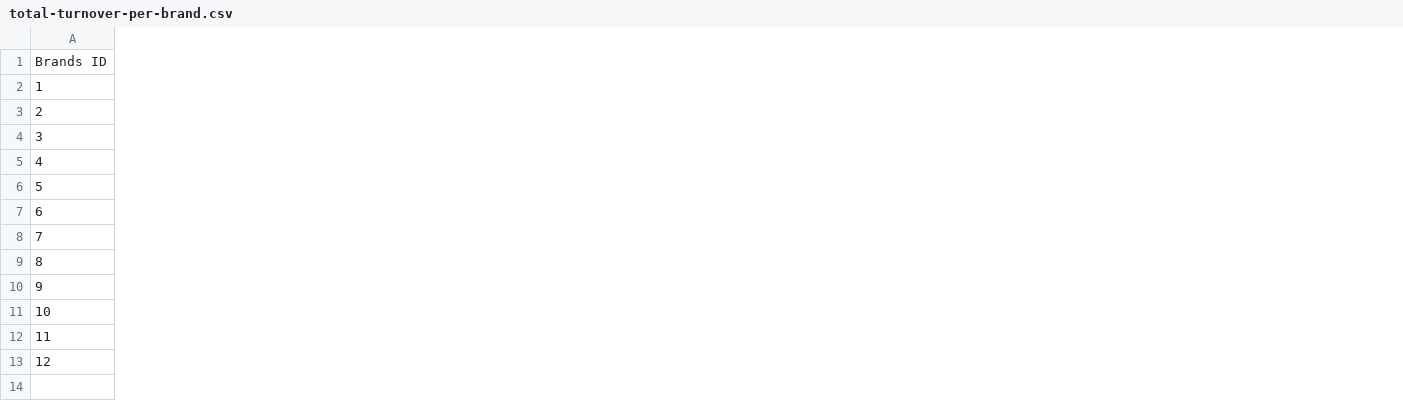
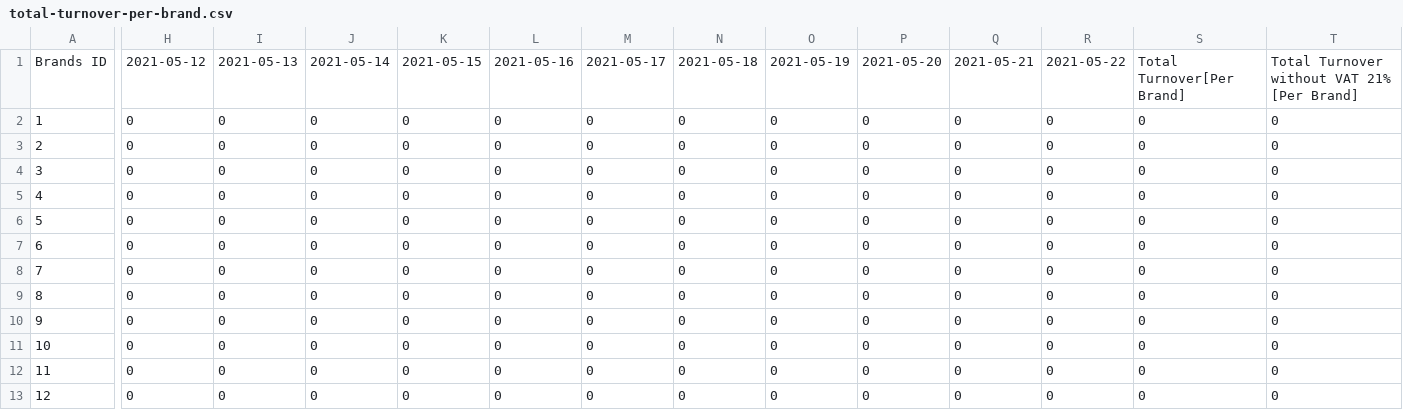
Before and after one commit to nimesha/javascript-learn, a CSV file: public/download_csv/total-turnover-per-brand.csv, drawn as a sheet; only a part is shown, gaps mark what is left out; the diff covers the shown part only; the diff names each change by its address in the sheet, - before the commit and + after, or states it on an @@ line.

```diff
--- a/public/download_csv/total-turnover-per-brand.csv
+++ b/public/download_csv/total-turnover-per-brand.csv
+column H, rows 1-13: 2021-05-12 | 0 | 0 | 0 | 0 | 0 | 0 | 0 | 0 | 0 | 0 | 0 | 0
+column I, rows 1-13: 2021-05-13 | 0 | 0 | 0 | 0 | 0 | 0 | 0 | 0 | 0 | 0 | 0 | 0
+column J, rows 1-13: 2021-05-14 | 0 | 0 | 0 | 0 | 0 | 0 | 0 | 0 | 0 | 0 | 0 | 0
+column K, rows 1-13: 2021-05-15 | 0 | 0 | 0 | 0 | 0 | 0 | 0 | 0 | 0 | 0 | 0 | 0
+column L, rows 1-13: 2021-05-16 | 0 | 0 | 0 | 0 | 0 | 0 | 0 | 0 | 0 | 0 | 0 | 0
+column M, rows 1-13: 2021-05-17 | 0 | 0 | 0 | 0 | 0 | 0 | 0 | 0 | 0 | 0 | 0 | 0
+column N, rows 1-13: 2021-05-18 | 0 | 0 | 0 | 0 | 0 | 0 | 0 | 0 | 0 | 0 | 0 | 0
+column O, rows 1-13: 2021-05-19 | 0 | 0 | 0 | 0 | 0 | 0 | 0 | 0 | 0 | 0 | 0 | 0
+column P, rows 1-13: 2021-05-20 | 0 | 0 | 0 | 0 | 0 | 0 | 0 | 0 | 0 | 0 | 0 | 0
+column Q, rows 1-13: 2021-05-21 | 0 | 0 | 0 | 0 | 0 | 0 | 0 | 0 | 0 | 0 | 0 | 0
+column R, rows 1-13: 2021-05-22 | 0 | 0 | 0 | 0 | 0 | 0 | 0 | 0 | 0 | 0 | 0 | 0
+column S, rows 1-13: Total Turnover[Per Brand] | 0 | 0 | 0 | 0 | 0 | 0 | 0 | 0 | 0 | 0 | 0 | 0
+column T, rows 1-13: Total Turnover without VAT 21% [Per Brand] | 0 | 0 | 0 | 0 | 0 | 0 | 0 | 0 | 0 | 0 | 0 | 0
```
Also changed, not shown: 5 edited cells elsewhere in this file, 3 other files.
